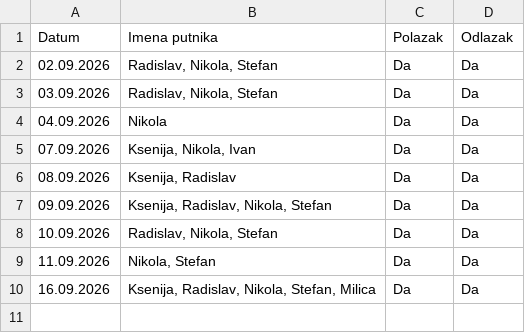
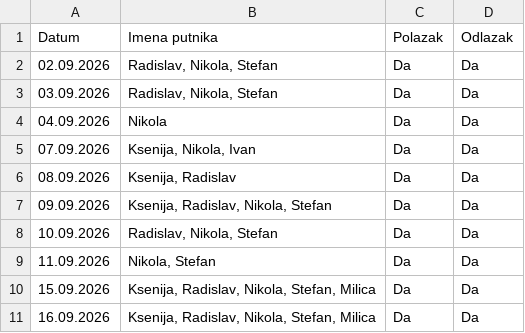
Before and after one commit to GeorgeTheGallant/TravelMB, a CSV file: baza.csv, drawn as a sheet.

Commit message:
Automatsko osvežavanje baze putnika

```diff
--- a/baza.csv
+++ b/baza.csv
@@ -9,2 +9,3 @@ Datum,Imena putnika,Polazak,Odlazak
 11.09.2026,"Nikola, Stefan",Da,Da
+15.09.2026,"Ksenija, Radislav, Nikola, Stefan, Milica",Da,Da
 16.09.2026,"Ksenija, Radislav, Nikola, Stefan, Milica",Da,Da
```
